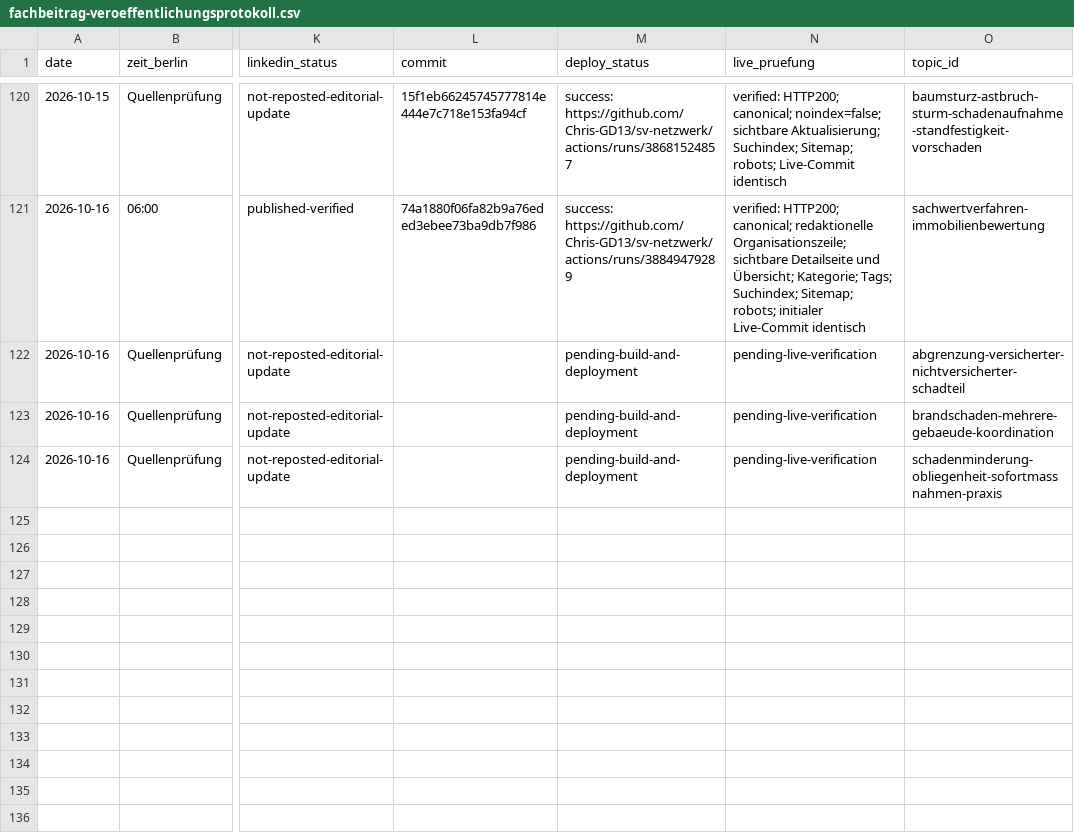
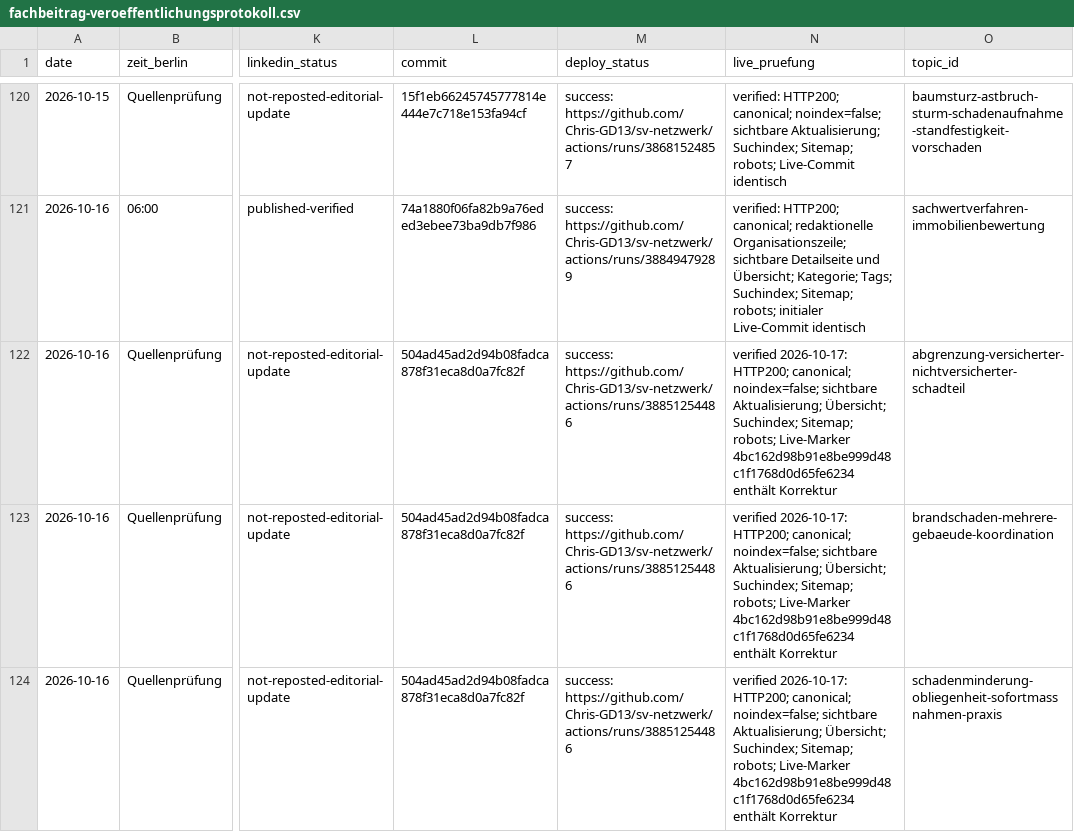
Before and after one commit to Chris-GD13/sv-netzwerk, a CSV file: sv-netzwerk/docs/fachbeitrag-veroeffentlichungsprotokoll.csv, drawn as a sheet; only a part is shown, gaps mark what is left out; the diff names each change by its address in the sheet, - before the commit and + after, or states it on an @@ line.

Commit message:
Verifizierten Live-Nachweis für drei Bestandskorrekturen nachtragen

```diff
--- a/sv-netzwerk/docs/fachbeitrag-veroeffentlichungsprotokoll.csv
+++ b/sv-netzwerk/docs/fachbeitrag-veroeffentlichungsprotokoll.csv
-L122:L124 (commit): (empty)
+L122:L124 (commit): 504ad45ad2d94b08fadca878f31eca8d0a7fc82f
-M122:M124 (deploy_status): pending-build-and-deployment
+M122:M124 (deploy_status): success: https://github.com/Chris-GD13/sv-netzwerk/actions/runs/38851254486
-N122:N124 (live_pruefung): pending-live-verification
+N122:N124 (live_pruefung): verified 2026-10-17: HTTP200; canonical; noindex=false; sichtbare Aktualisierung; Übersicht; Suchindex; Sitemap; robots; Live-Marker 4bc162d98b91e8be999d48c1f1768d0d65fe6234 enthält Korrektur
```
Also changed, not shown: 2 other files.
